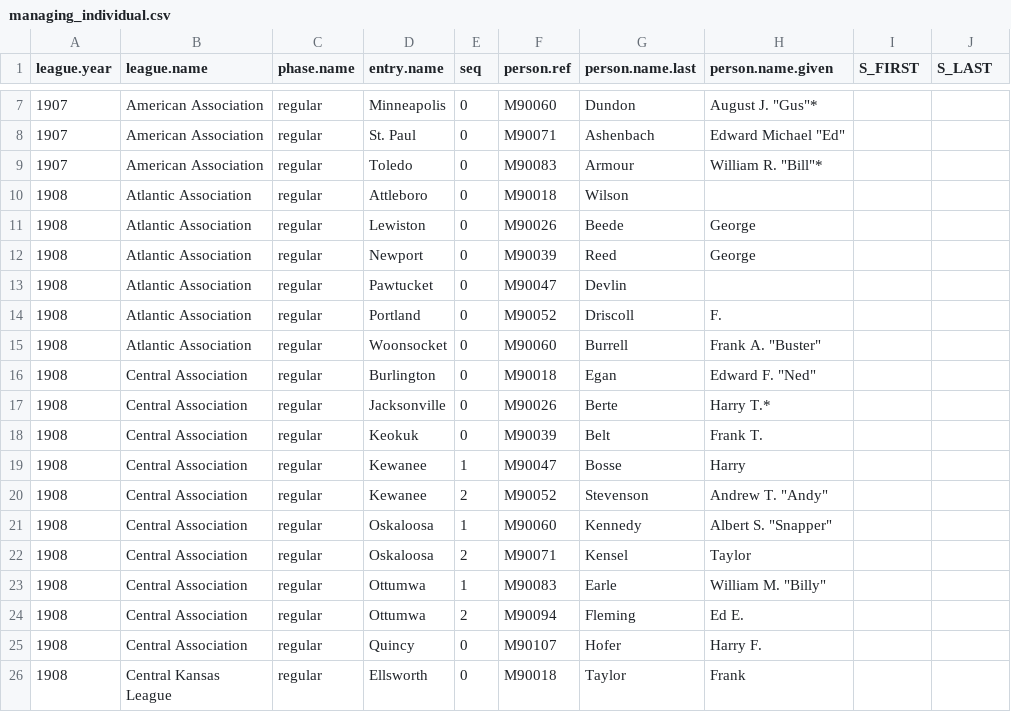
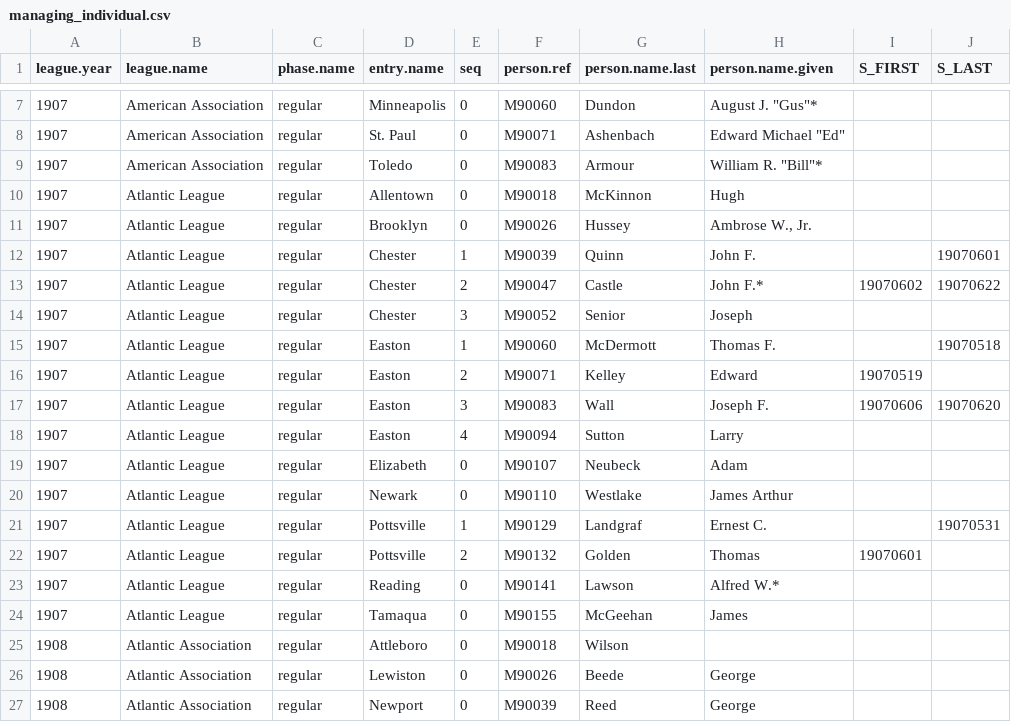
Before and after one commit to doc22940/minoraverages, a CSV file: processed/Howard/managing_individual.csv, drawn as a sheet; only a part is shown, gaps mark what is left out; the shorter side is filled out with more unchanged rows.

Commit message:
Added 1907 Atlantic League from Reed Howard.

```diff
--- a/processed/Howard/managing_individual.csv
+++ b/processed/Howard/managing_individual.csv
@@ -9,2 +9,17 @@ league.year,league.name,phase.name,entry.name,seq,person.ref,person.name.last,pe
 1907,American Association,regular,Toledo,0,M90083,Armour,"William R. ""Bill""*",,
+1907,Atlantic League,regular,Allentown,0,M90018,McKinnon,Hugh,,
+1907,Atlantic League,regular,Brooklyn,0,M90026,Hussey,"Ambrose W., Jr.",,
+1907,Atlantic League,regular,Chester,1,M90039,Quinn,John F.,,19070601
+1907,Atlantic League,regular,Chester,2,M90047,Castle,John F.*,19070602,19070622
+1907,Atlantic League,regular,Chester,3,M90052,Senior,Joseph,,
+1907,Atlantic League,regular,Easton,1,M90060,McDermott,Thomas F.,,19070518
+1907,Atlantic League,regular,Easton,2,M90071,Kelley,Edward,19070519,
+1907,Atlantic League,regular,Easton,3,M90083,Wall,Joseph F.,19070606,19070620
+1907,Atlantic League,regular,Easton,4,M90094,Sutton,Larry,,
+1907,Atlantic League,regular,Elizabeth,0,M90107,Neubeck,Adam,,
+1907,Atlantic League,regular,Newark,0,M90110,Westlake,James Arthur,,
+1907,Atlantic League,regular,Pottsville,1,M90129,Landgraf,Ernest C.,,19070531
+1907,Atlantic League,regular,Pottsville,2,M90132,Golden,Thomas,19070601,
+1907,Atlantic League,regular,Reading,0,M90141,Lawson,Alfred W.*,,
+1907,Atlantic League,regular,Tamaqua,0,M90155,McGeehan,James,,
 1908,Atlantic Association,regular,Attleboro,0,M90018,Wilson,,,
```
Also changed, not shown: processed/Howard/playing_team.csv, 3 other files.
